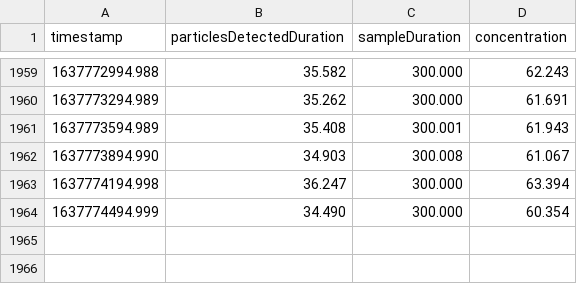
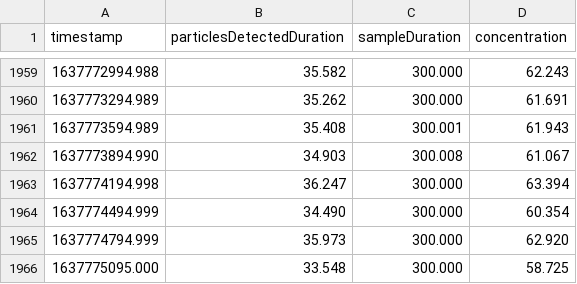
Before and after one commit to johnjmurray/harlem-air-quality, a CSV file: data.csv, drawn as a sheet; only a part is shown, gaps mark what is left out; the diff names each change by its address in the sheet, - before the commit and + after, or states it on an @@ line.

Commit message:
added rows

```diff
--- a/data.csv
+++ b/data.csv
+row 1965: 1637774794.999 | 35.973 | 300.000 | 62.920
+row 1966: 1637775095.000 | 33.548 | 300.000 | 58.725
```
